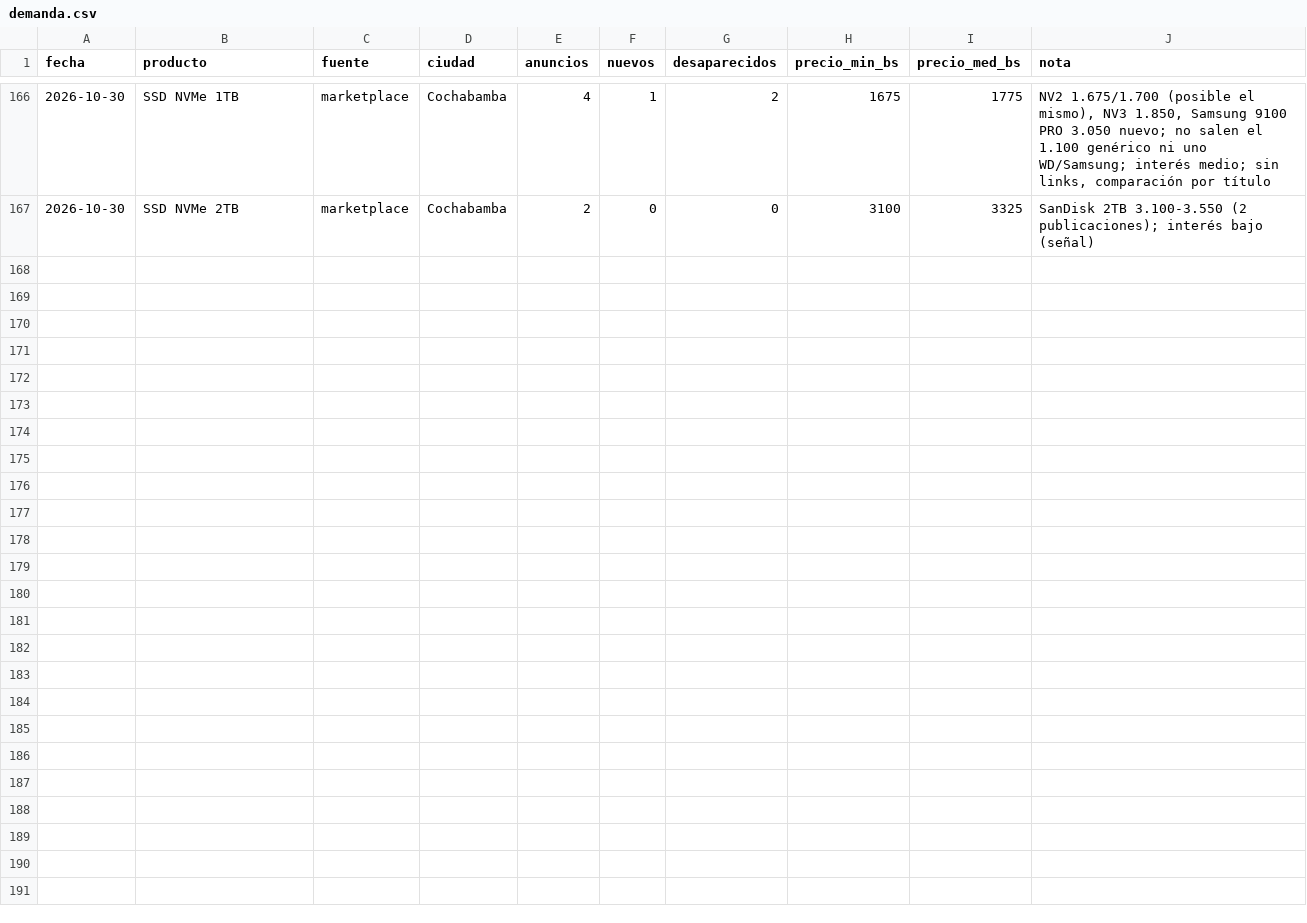
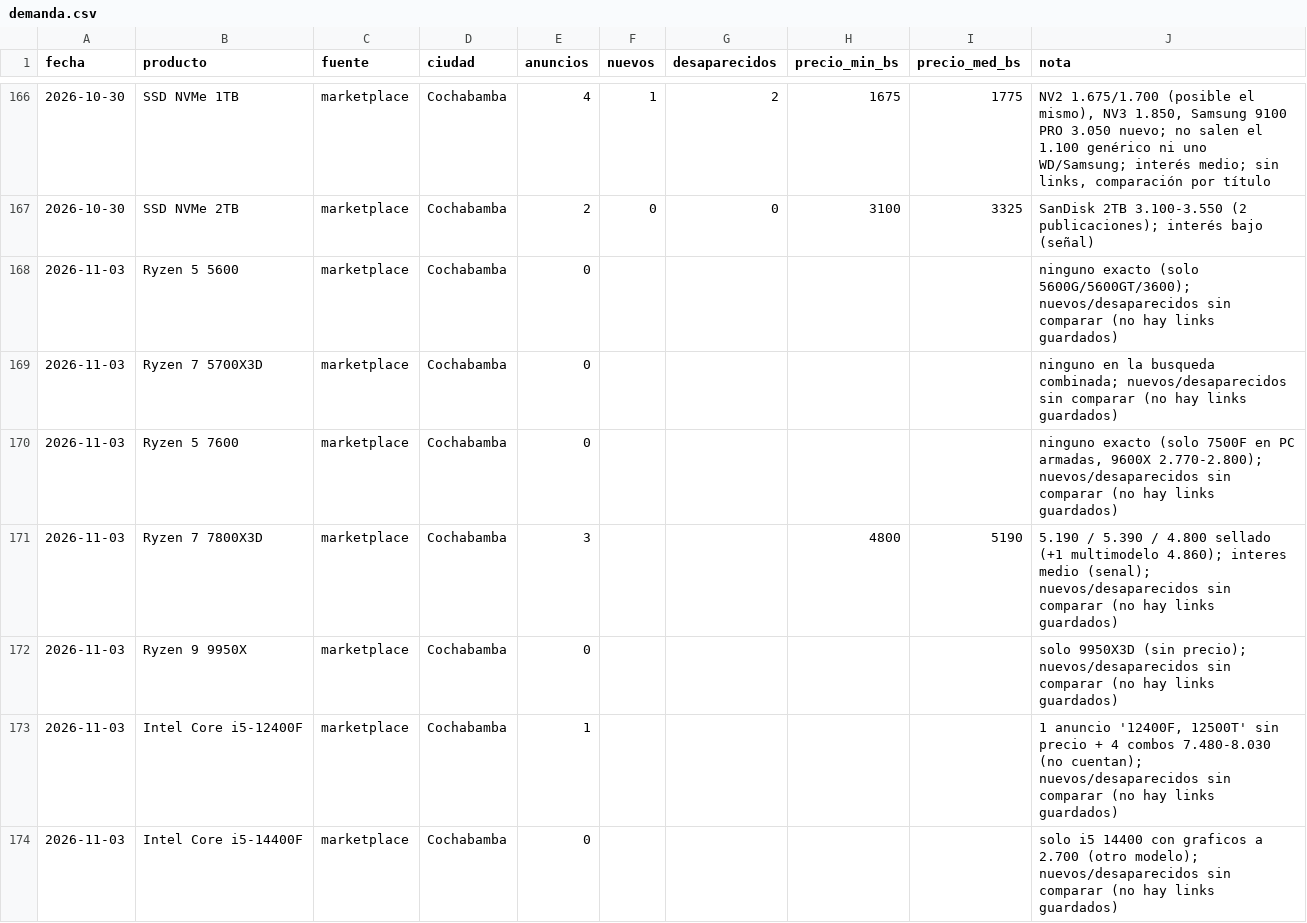
Before and after one commit to Santi491/Claude-, a CSV file: demanda.csv, drawn as a sheet; only a part is shown, gaps mark what is left out; the diff covers the shown part only; the diff names each change by its address in the sheet, - before the commit and + after, or states it on an @@ line.

```diff
--- a/demanda.csv
+++ b/demanda.csv
+row 168: 2026-11-03 | Ryzen 5 5600 | marketplace | Cochabamba | 0 |  |  |  |  | ninguno exacto (solo 5600G/5600GT/3600); nuevos/desaparecidos sin comparar (no hay links guardados)
+row 169: 2026-11-03 | Ryzen 7 5700X3D | marketplace | Cochabamba | 0 |  |  |  |  | ninguno en la busqueda combinada; nuevos/desaparecidos sin comparar (no hay links guardados)
+row 170: 2026-11-03 | Ryzen 5 7600 | marketplace | Cochabamba | 0 |  |  |  |  | ninguno exacto (solo 7500F en PC armadas, 9600X 2.770-2.800); nuevos/desaparecidos sin comparar (no hay links guardados)
+row 171: 2026-11-03 | Ryzen 7 7800X3D | marketplace | Cochabamba | 3 |  |  | 4800 | 5190 | 5.190 / 5.390 / 4.800 sellado (+1 multimodelo 4.860); interes medio (senal); nuevos/desaparecidos sin comparar (no hay links guardados)
+row 172: 2026-11-03 | Ryzen 9 9950X | marketplace | Cochabamba | 0 |  |  |  |  | solo 9950X3D (sin precio); nuevos/desaparecidos sin comparar (no hay links guardados)
+row 173: 2026-11-03 | Intel Core i5-12400F | marketplace | Cochabamba | 1 |  |  |  |  | 1 anuncio '12400F, 12500T' sin precio + 4 combos 7.480-8.030 (no cuentan); nuevos/desaparecidos sin comparar (no hay links guardados)
+row 174: 2026-11-03 | Intel Core i5-14400F | marketplace | Cochabamba | 0 |  |  |  |  | solo i5 14400 con graficos a 2.700 (otro modelo); nuevos/desaparecidos sin comparar (no hay links guardados)
```
Also changed, not shown: 6 added rows elsewhere in this file, actividad.csv, chat.csv, 4 other files.
